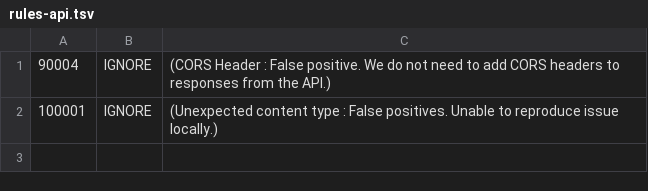
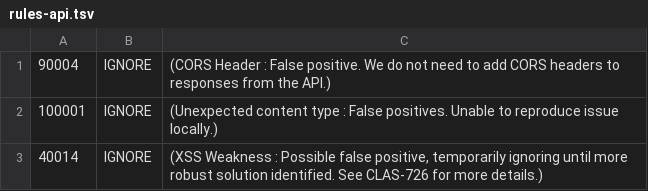
Before and after one commit to ministryofjustice/claim-assess-regression-tests, a TSV file: .zap/rules-api.tsv, drawn as a sheet.

Commit message:
CLAS-726: Ignore XSS false positive in ZAP scan

```diff
--- a/.zap/rules-api.tsv
+++ b/.zap/rules-api.tsv
@@ -2 +2,2 @@
 100001	IGNORE	(Unexpected content type : False positives. Unable to reproduce issue locally.)
+40014	IGNORE	(XSS Weakness : Possible false positive, temporarily ignoring until more robust solution identified. See CLAS-726 for more details.)
```
